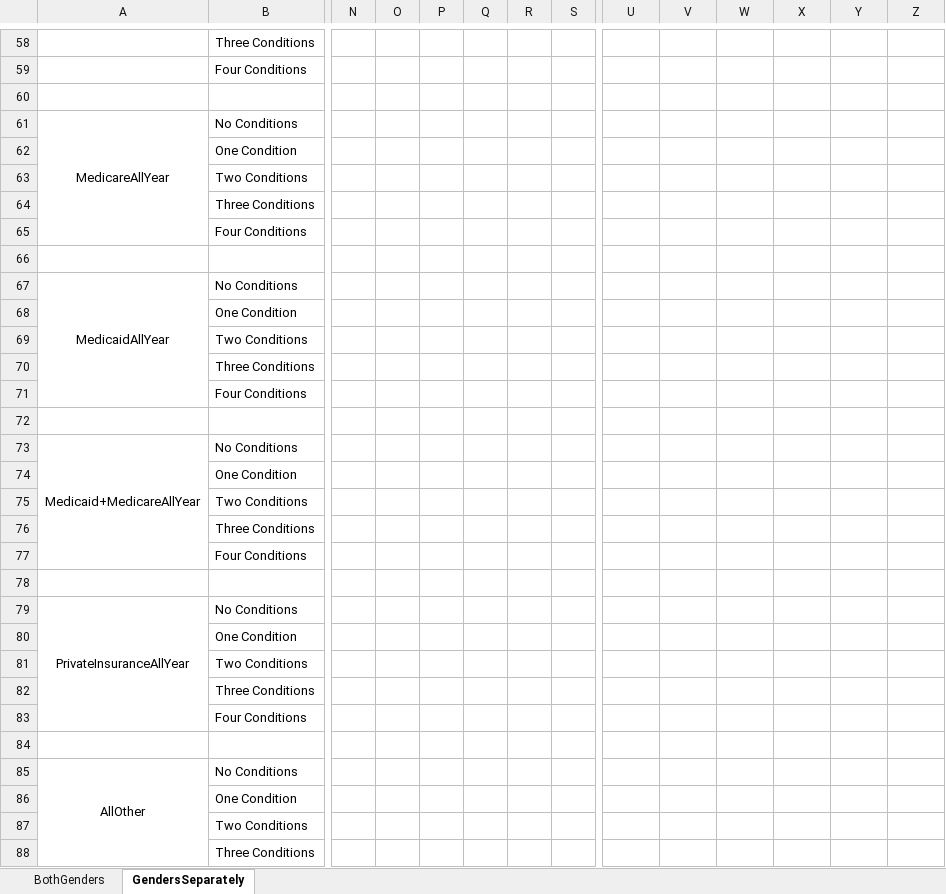
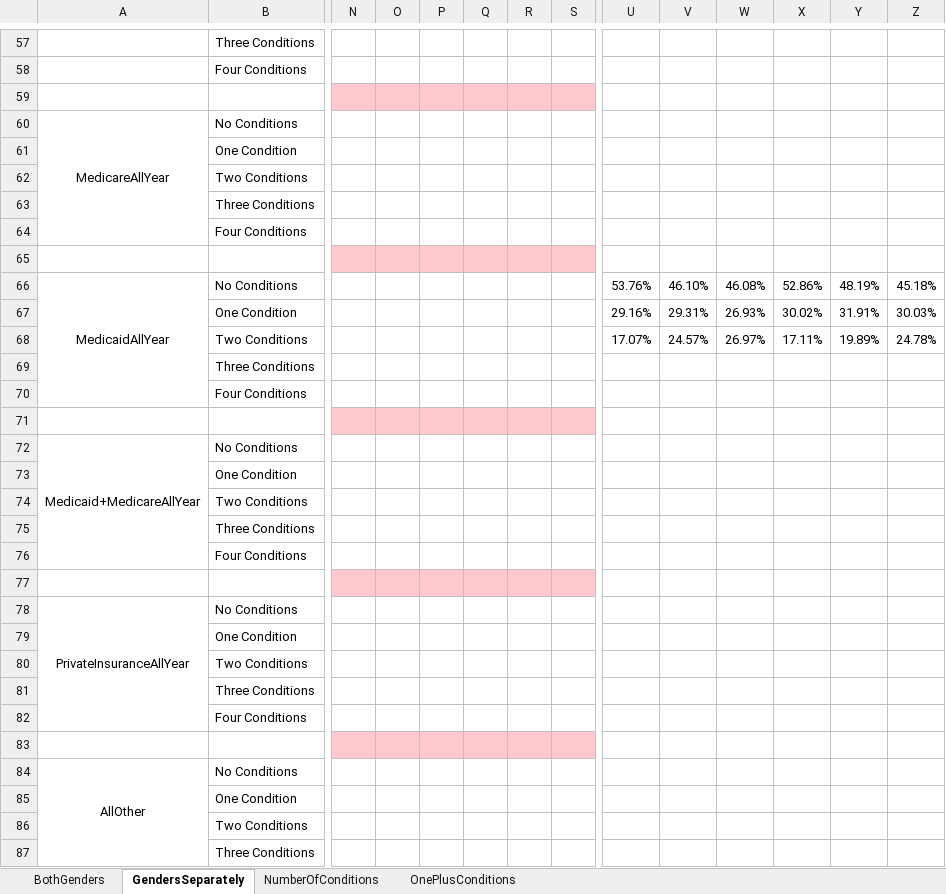
Before and after one commit to benniezhu/SARS2NYC, an Excel workbook: output/AgeCatSexTablesSherry_BenEdits.xlsx, sheet GendersSeparately, drawn as a sheet; only a part is shown, gaps mark what is left out; values as stored, in another font and other column widths than the file's, no borders; addresses are those after the commit; the diff covers the shown part only; the diff names each change by its address in the sheet, - before the commit and + after, or states it on an @@ line.

Commit message:
add one plus conditions tables

```diff
--- a/output/AgeCatSexTablesSherry_BenEdits.xlsx (sheet GendersSeparately)
+++ b/output/AgeCatSexTablesSherry_BenEdits.xlsx (sheet GendersSeparately)
+sheet tab: NumberOfConditions
+sheet tab: OnePlusConditions
-N59:S59 fill: none
+N59:S59 fill: #FFC7CE
-N65:S65 fill: none
+N65:S65 fill: #FFC7CE
-U66: (empty)
+U66: 53.76%
-V66: (empty)
+V66: 46.10%
-W66: (empty)
+W66: 46.08%
-X66: (empty)
+X66: 52.86%
-Y66: (empty)
+Y66: 48.19%
-Z66: (empty)
+Z66: 45.18%
-U67: (empty)
+U67: 29.16%
-V67: (empty)
+V67: 29.31%
-W67: (empty)
+W67: 26.93%
-X67: (empty)
+X67: 30.02%
-Y67: (empty)
+Y67: 31.91%
-Z67: (empty)
+Z67: 30.03%
-U68: (empty)
+U68: 17.07%
-V68: (empty)
+V68: 24.57%
-W68: (empty)
+W68: 26.97%
-X68: (empty)
+X68: 17.11%
-Y68: (empty)
+Y68: 19.89%
-Z68: (empty)
+Z68: 24.78%
-N71:S71 fill: none
+N71:S71 fill: #FFC7CE
-N77:S77 fill: none
+N77:S77 fill: #FFC7CE
-N83:S83 fill: none
+N83:S83 fill: #FFC7CE
```
Also changed, not shown: 11 added rows, 12 removed rows, 174 edited cells and cell formats elsewhere in this sheet, formulas that keep their value.
